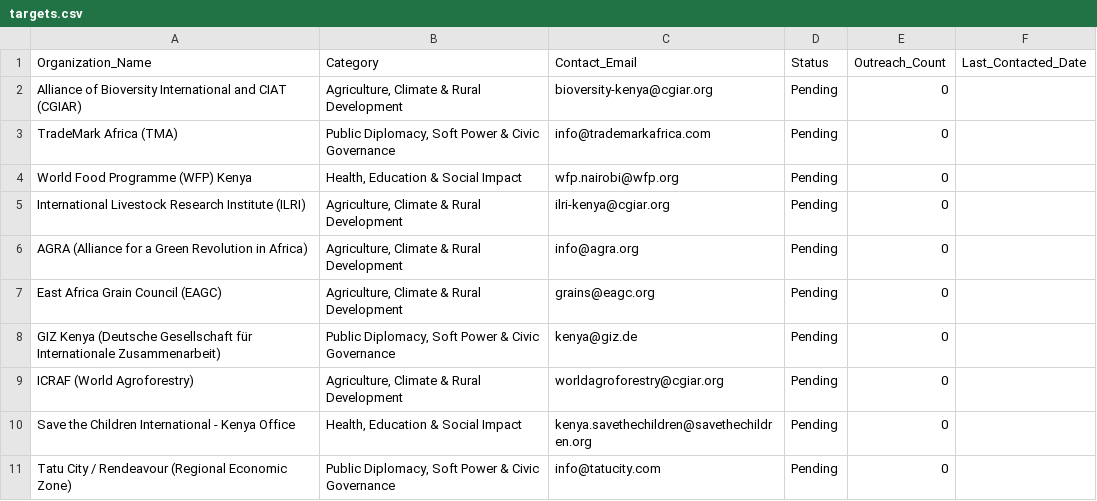
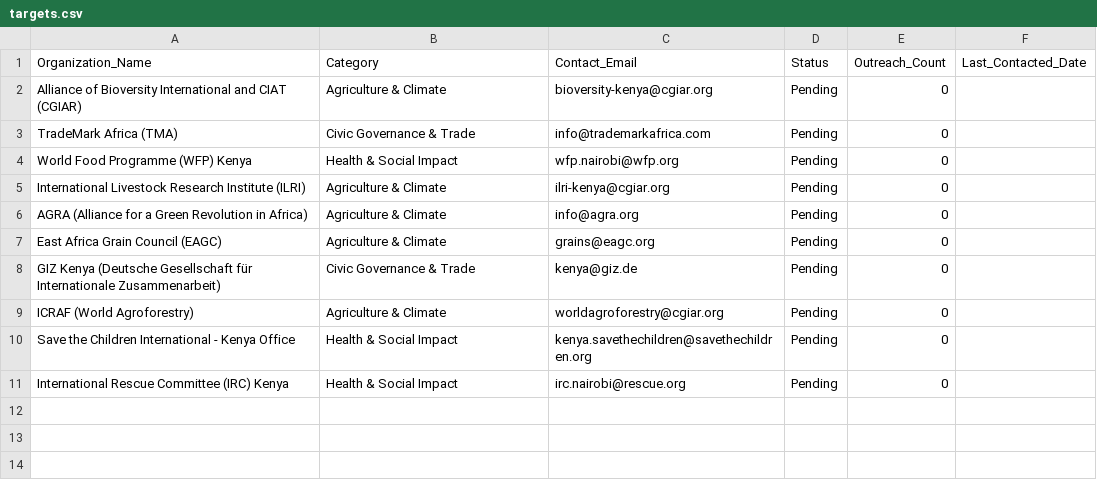
Before and after one commit to NyaguthiiMbona/star-ad-agent-factory, a CSV file: data/targets.csv, drawn as a sheet.

Commit message:
Revise organization categories in targets.csv
Updated categories for various organizations in targets.csv.

```diff
--- a/data/targets.csv
+++ b/data/targets.csv
@@ -1,11 +1,11 @@
 Organization_Name,Category,Contact_Email,Status,Outreach_Count,Last_Contacted_Date
-"Alliance of Bioversity International and CIAT (CGIAR)","Agriculture, Climate & Rural Development",bioversity-kenya@cgiar.org,Pending,0,
-"TradeMark Africa (TMA)","Public Diplomacy, Soft Power & Civic Governance",info@trademarkafrica.com,Pending,0,
-"World Food Programme (WFP) Kenya","Health, Education & Social Impact",wfp.nairobi@wfp.org,Pending,0,
-"International Livestock Research Institute (ILRI)","Agriculture, Climate & Rural Development",ilri-kenya@cgiar.org,Pending,0,
-"AGRA (Alliance for a Green Revolution in Africa)","Agriculture, Climate & Rural Development",info@agra.org,Pending,0,
-"East Africa Grain Council (EAGC)","Agriculture, Climate & Rural Development",grains@eagc.org,Pending,0,
-"GIZ Kenya (Deutsche Gesellschaft für Internationale Zusammenarbeit)","Public Diplomacy, Soft Power & Civic Governance",kenya@giz.de,Pending,0,
-"ICRAF (World Agroforestry)","Agriculture, Climate & Rural Development",worldagroforestry@cgiar.org,Pending,0,
-"Save the Children International - Kenya Office","Health, Education & Social Impact",kenya.savethechildren@savethechildren.org,Pending,0,
-"Tatu City / Rendeavour (Regional Economic Zone)","Public Diplomacy, Soft Power & Civic Governance",info@tatucity.com,Pending,0,
+"Alliance of Bioversity International and CIAT (CGIAR)","Agriculture & Climate",bioversity-kenya@cgiar.org,Pending,0,
+"TradeMark Africa (TMA)","Civic Governance & Trade",info@trademarkafrica.com,Pending,0,
+"World Food Programme (WFP) Kenya","Health & Social Impact",wfp.nairobi@wfp.org,Pending,0,
+"International Livestock Research Institute (ILRI)","Agriculture & Climate",ilri-kenya@cgiar.org,Pending,0,
+"AGRA (Alliance for a Green Revolution in Africa)","Agriculture & Climate",info@agra.org,Pending,0,
+"East Africa Grain Council (EAGC)","Agriculture & Climate",grains@eagc.org,Pending,0,
+"GIZ Kenya (Deutsche Gesellschaft für Internationale Zusammenarbeit)","Civic Governance & Trade",kenya@giz.de,Pending,0,
+"ICRAF (World Agroforestry)","Agriculture & Climate",worldagroforestry@cgiar.org,Pending,0,
+"Save the Children International - Kenya Office","Health & Social Impact",kenya.savethechildren@savethechildren.org,Pending,0,
+"International Rescue Committee (IRC) Kenya","Health & Social Impact",irc.nairobi@rescue.org,Pending,0,
```
